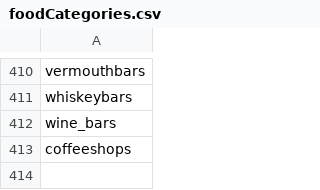
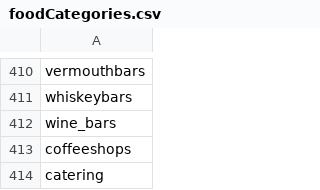
Before and after one commit to iscoe/restaurant_inspections, a CSV file: yelpWork/foodCategories.csv, drawn as a sheet; only a part is shown, gaps mark what is left out; the diff names each change by its address in the sheet, - before the commit and + after, or states it on an @@ line.

Commit message:
close to having yelp data available. mostly just annoyances with getting restaurant ids to show up (will give up on row names) and headers awkwardly showing up repeatedly.  could be cleaned if you want to grab the data right away;  they should be in the same order.

```diff
--- a/yelpWork/foodCategories.csv
+++ b/yelpWork/foodCategories.csv
+row 414: catering
```
Also changed, not shown: 4 other files.
